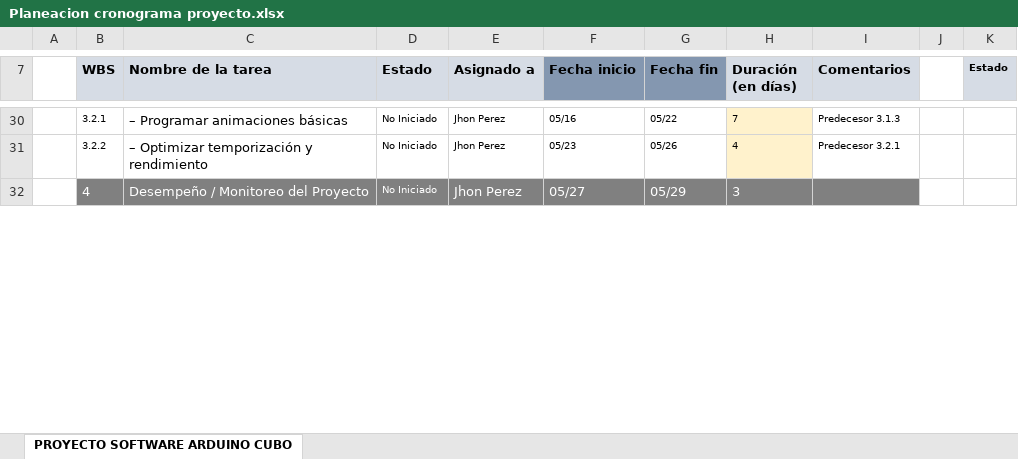
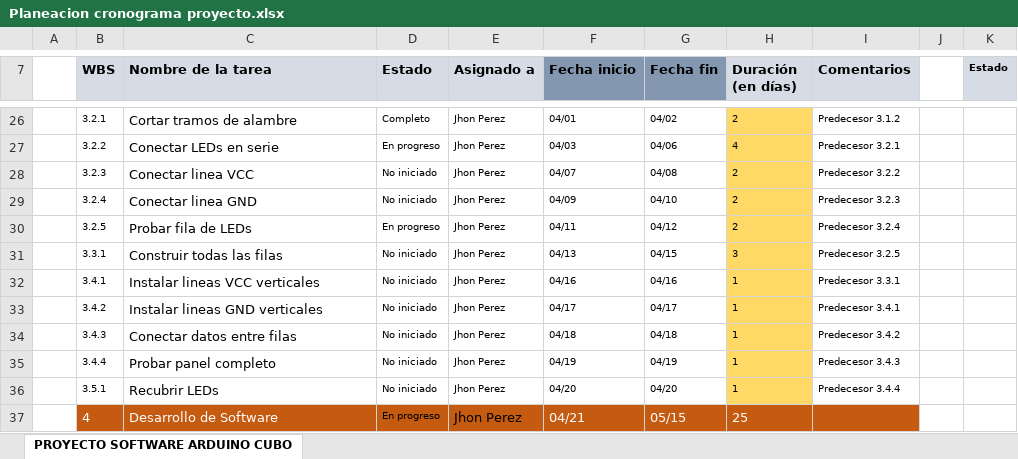
Before and after one commit to JhRA9/codigoArduinoCubo, an Excel workbook: Documentacion/Planeacion cronograma proyecto.xlsx, sheet PROYECTO SOFTWARE ARDUINO CUBO, drawn as a sheet; only a part is shown, gaps mark what is left out; values as stored, in another font and other column widths than the file's, no borders; charts and pictures and conditional formats not drawn; addresses are those after the commit; the diff covers the shown part only; the diff names each change by its address in the sheet, - before the commit and + after, or states it on an @@ line.

```diff
--- a/Documentacion/Planeacion cronograma proyecto.xlsx (sheet PROYECTO SOFTWARE ARDUINO CUBO)
+++ b/Documentacion/Planeacion cronograma proyecto.xlsx (sheet PROYECTO SOFTWARE ARDUINO CUBO)
-C26 (Nombre de la tarea): – Programar animaciones básicas
+C26 (Nombre de la tarea): Cortar tramos de alambre
-D26 (Estado): No Iniciado
+D26 (Estado): Completo
-F26 (Fecha inicio): 05/16
+F26 (Fecha inicio): 04/01
-G26 (Fecha fin): 05/22
+G26 (Fecha fin): 04/02
-H26 (Duración (en días)): 7
+H26 (Duración (en días)): 2
-H26:H27 fill: #FFF2CC
+H26:H27 fill: #FFD966
-I26 (Comentarios): Predecesor 3.1.3
+I26 (Comentarios): Predecesor 3.1.2
-C27 (Nombre de la tarea): – Optimizar temporización y rendimiento
+C27 (Nombre de la tarea): Conectar LEDs en serie
-D27 (Estado): No Iniciado
+D27 (Estado): En progreso
-F27 (Fecha inicio): 05/23
+F27 (Fecha inicio): 04/03
-G27 (Fecha fin): 05/26
+G27 (Fecha fin): 04/06
+row 28:  | 3.2.3 | Conectar linea VCC | No iniciado | Jhon Perez | 04/07 | 04/08 | 2 | Predecesor 3.2.2
+row 29:  | 3.2.4 | Conectar linea GND | No iniciado | Jhon Perez | 04/09 | 04/10 | 2 | Predecesor 3.2.3
+row 30:  | 3.2.5 | Probar fila de LEDs | En progreso | Jhon Perez | 04/11 | 04/12 | 2 | Predecesor 3.2.4
+row 31:  | 3.3.1 | Construir todas las filas | No iniciado | Jhon Perez | 04/13 | 04/15 | 3 | Predecesor 3.2.5
+row 32:  | 3.4.1 | Instalar lineas VCC verticales | No iniciado | Jhon Perez | 04/16 | 04/16 | 1 | Predecesor 3.3.1
+row 33:  | 3.4.2 | Instalar lineas GND verticales | No iniciado | Jhon Perez | 04/17 | 04/17 | 1 | Predecesor 3.4.1
+row 34:  | 3.4.3 | Conectar datos entre filas | No iniciado | Jhon Perez | 04/18 | 04/18 | 1 | Predecesor 3.4.2
+row 35:  | 3.4.4 | Probar panel completo | No iniciado | Jhon Perez | 04/19 | 04/19 | 1 | Predecesor 3.4.3
+row 36:  | 3.5.1 | Recubrir LEDs | No iniciado | Jhon Perez | 04/20 | 04/20 | 1 | Predecesor 3.4.4
-B37:I37 fill: #808080
+B37:I37 fill: #C55A11
-C37 (Nombre de la tarea): Desempeño / Monitoreo del Proyecto
+C37 (Nombre de la tarea): Desarrollo de Software
-D37 (Estado): No Iniciado
+D37 (Estado): En progreso
-D37:E37 text colour: #FFFFFF
+D37:E37 text colour: black
-F37 (Fecha inicio): 05/27
+F37 (Fecha inicio): 04/21
-G37 (Fecha fin): 05/29
+G37 (Fecha fin): 05/15
-H37 (Duración (en días)): 3
+H37 (Duración (en días)): 25
```
Also changed, not shown: 11 added rows, 4 removed rows, 51 edited cells and cell formats elsewhere in this sheet, formulas that keep their value, charts or pictures, Documentacion/lista de actividades gestion proyectos.xlsx.
